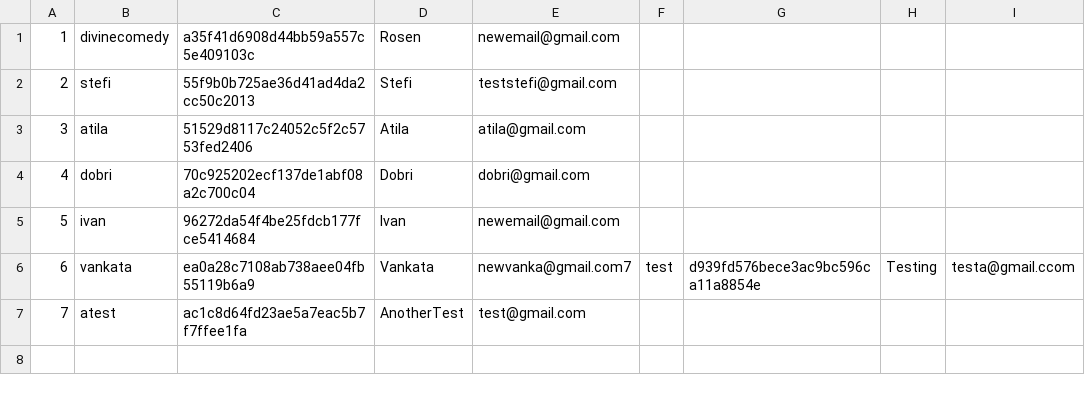
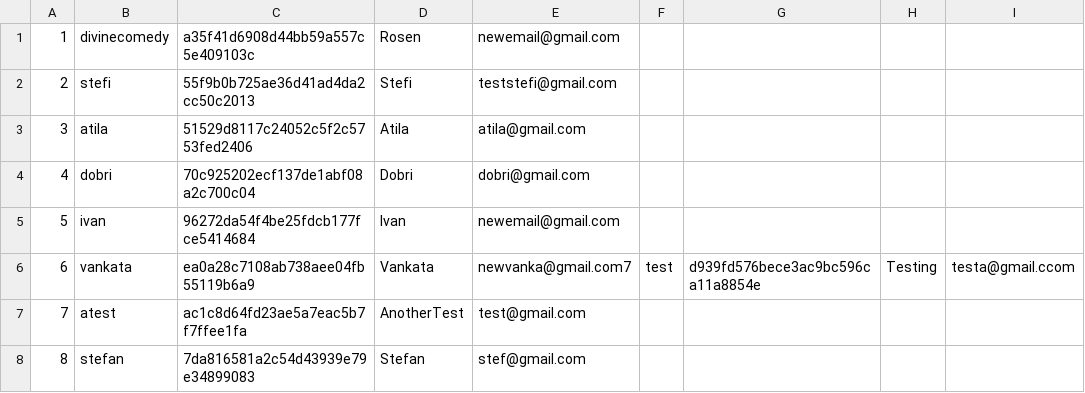
Before and after one commit to RosenKumanov/LibraryProject, a CSV file: library_project/files/users.csv, drawn as a sheet.

```diff
--- a/library_project/files/users.csv
+++ b/library_project/files/users.csv
@@ -7 +7,2 @@
 7,atest,ac1c8d64fd23ae5a7eac5b7f7ffee1fa,AnotherTest,test@gmail.com
+8,stefan,7da816581a2c54d43939e79e34899083,Stefan,stef@gmail.com
```
Also changed, not shown: library_project/files/bookReview.csv, out/production/LibraryProject/library_project/files/bookReview.csv, 5 other files.
